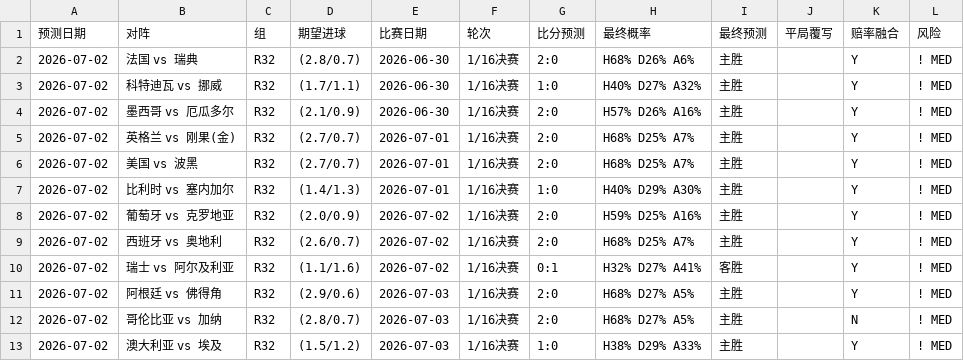
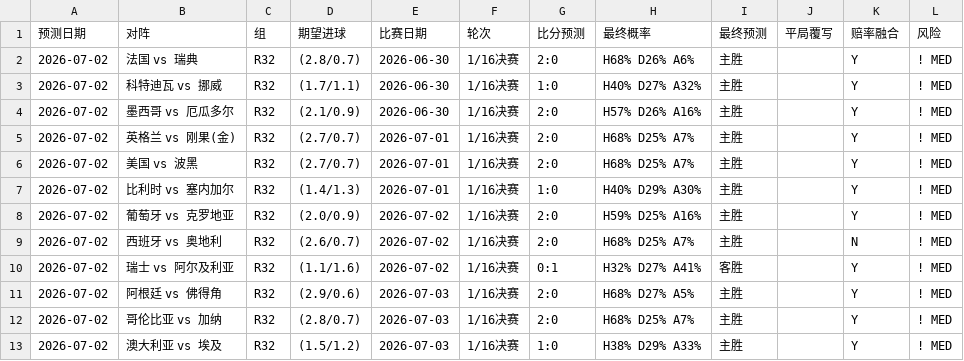
Before and after one commit to huangjialing0010/worldcup-2026-predict, a CSV file: output/daily/2026-07-02.csv, drawn as a sheet.

```diff
--- a/output/daily/2026-07-02.csv
+++ b/output/daily/2026-07-02.csv
@@ -8,6 +8,6 @@
 2026-07-02,葡萄牙 vs 克罗地亚,R32,(2.0/0.9),2026-07-02,1/16决赛,2:0,H59% D25% A16%,主胜,,Y,! MED
-2026-07-02,西班牙 vs 奥地利,R32,(2.6/0.7),2026-07-02,1/16决赛,2:0,H68% D25% A7%,主胜,,Y,! MED
+2026-07-02,西班牙 vs 奥地利,R32,(2.6/0.7),2026-07-02,1/16决赛,2:0,H68% D25% A7%,主胜,,N,! MED
 2026-07-02,瑞士 vs 阿尔及利亚,R32,(1.1/1.6),2026-07-02,1/16决赛,0:1,H32% D27% A41%,客胜,,Y,! MED
 2026-07-02,阿根廷 vs 佛得角,R32,(2.9/0.6),2026-07-03,1/16决赛,2:0,H68% D27% A5%,主胜,,Y,! MED
-2026-07-02,哥伦比亚 vs 加纳,R32,(2.8/0.7),2026-07-03,1/16决赛,2:0,H68% D27% A5%,主胜,,N,! MED
+2026-07-02,哥伦比亚 vs 加纳,R32,(2.8/0.7),2026-07-03,1/16决赛,2:0,H68% D25% A7%,主胜,,Y,! MED
 2026-07-02,澳大利亚 vs 埃及,R32,(1.5/1.2),2026-07-03,1/16决赛,1:0,H38% D29% A33%,主胜,,Y,! MED
```
Also changed, not shown: data/raw/odds_live.csv, output/predictions_with_context.csv, 1 other file.
